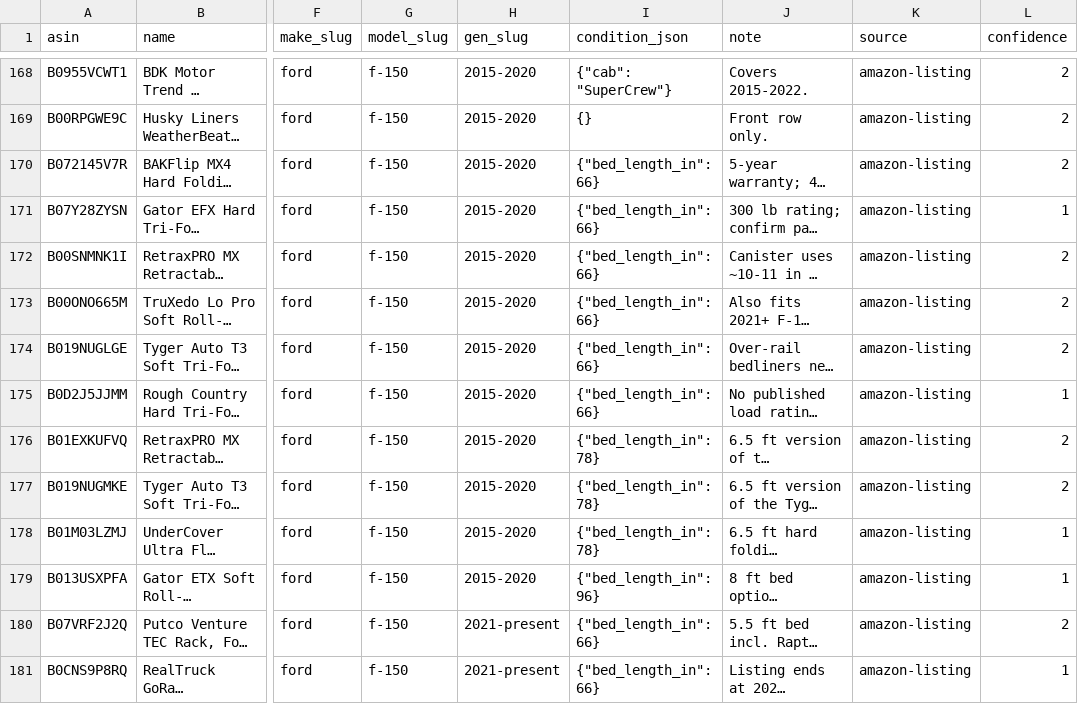
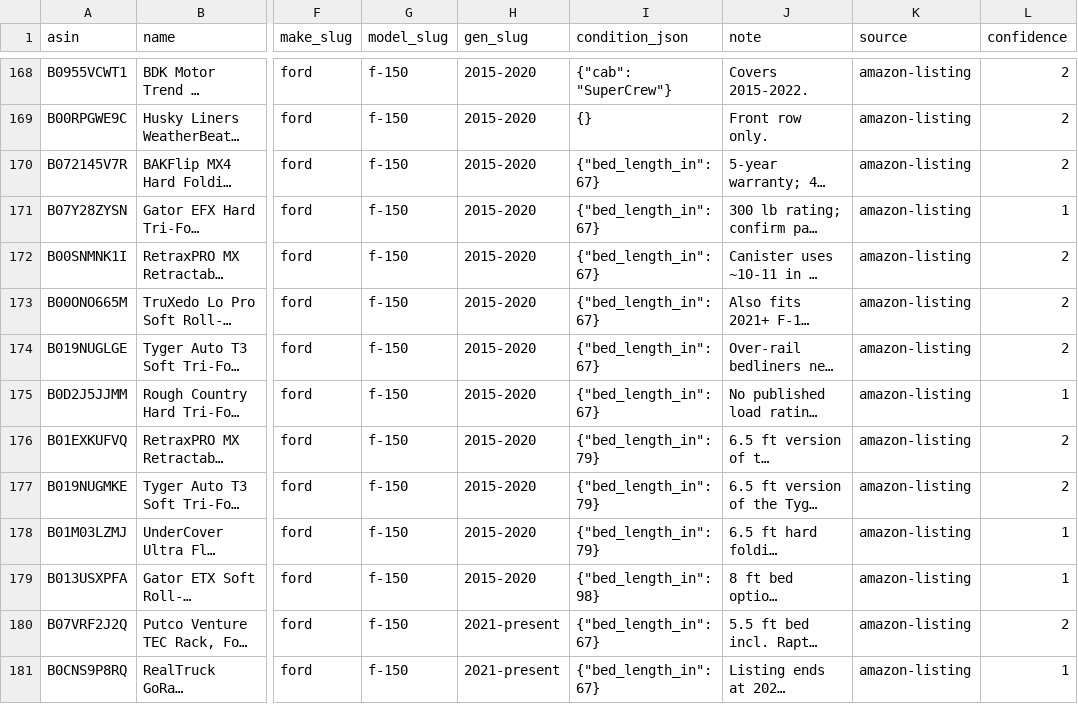
Before and after one commit to hemalbdeee-ux/rigconfigurator, a CSV file: pipeline/data/fitments.csv, drawn as a sheet; only a part is shown, gaps mark what is left out; long unchanged cells end in …; the diff covers the shown part only; the diff names each change by its address in the sheet, - before the commit and + after, or states it on an @@ line.

```diff
--- a/pipeline/data/fitments.csv
+++ b/pipeline/data/fitments.csv
-I170:I175 (condition_json): {"bed_length_in": 66}
+I170:I175 (condition_json): {"bed_length_in": 67}
-I176:I178 (condition_json): {"bed_length_in": 78}
+I176:I178 (condition_json): {"bed_length_in": 79}
-I179 (condition_json): {"bed_length_in": 96}
+I179 (condition_json): {"bed_length_in": 98}
-I180:I181 (condition_json): {"bed_length_in": 66}
+I180:I181 (condition_json): {"bed_length_in": 67}
```
Also changed, not shown: 12 edited cells elsewhere in this file, 25 other files.
